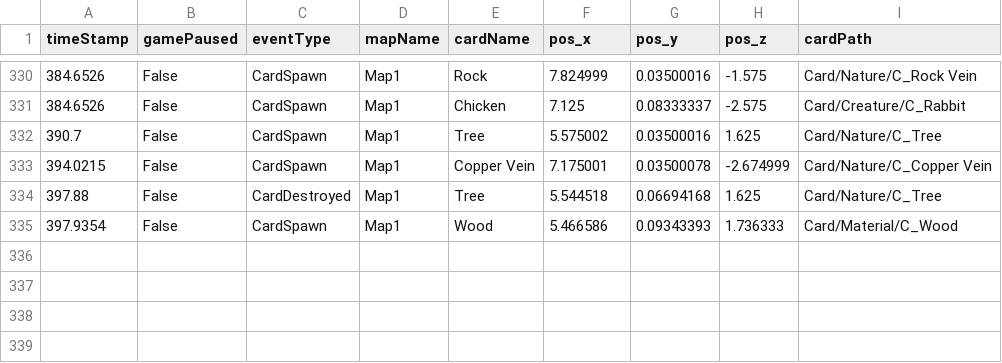
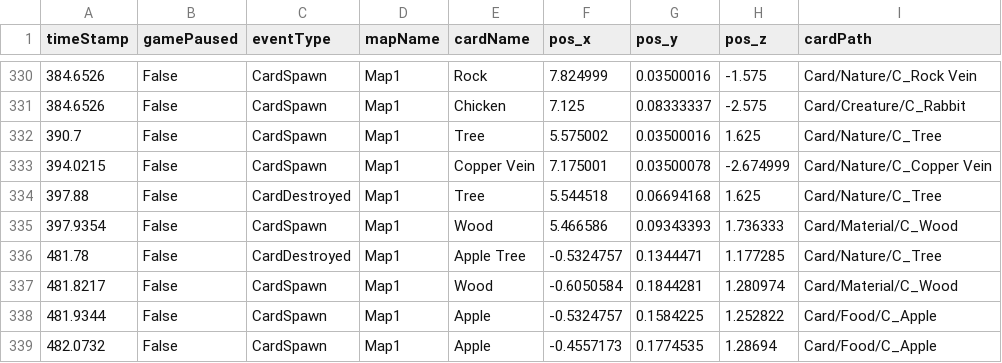
Before and after one commit to SuperHellCat/TCS_TELEREPO, a CSV file: Data/Recent/VVJKB_20240422100813.csv, drawn as a sheet; only a part is shown, gaps mark what is left out; the diff names each change by its address in the sheet, - before the commit and + after, or states it on an @@ line.

Commit message:
New Data Recorded At 2024-04-22-10-16-21

```diff
--- a/Data/Recent/VVJKB_20240422100813.csv
+++ b/Data/Recent/VVJKB_20240422100813.csv
+row 336: 481.78 | False | CardDestroyed | Map1 | Apple Tree | -0.5324757 | 0.1344471 | 1.177285 | Card/Nature/C_Tree
+row 337: 481.8217 | False | CardSpawn | Map1 | Wood | -0.6050584 | 0.1844281 | 1.280974 | Card/Material/C_Wood
+row 338: 481.9344 | False | CardSpawn | Map1 | Apple | -0.5324757 | 0.1584225 | 1.252822 | Card/Food/C_Apple
+row 339: 482.0732 | False | CardSpawn | Map1 | Apple | -0.4557173 | 0.1774535 | 1.28694 | Card/Food/C_Apple
```
